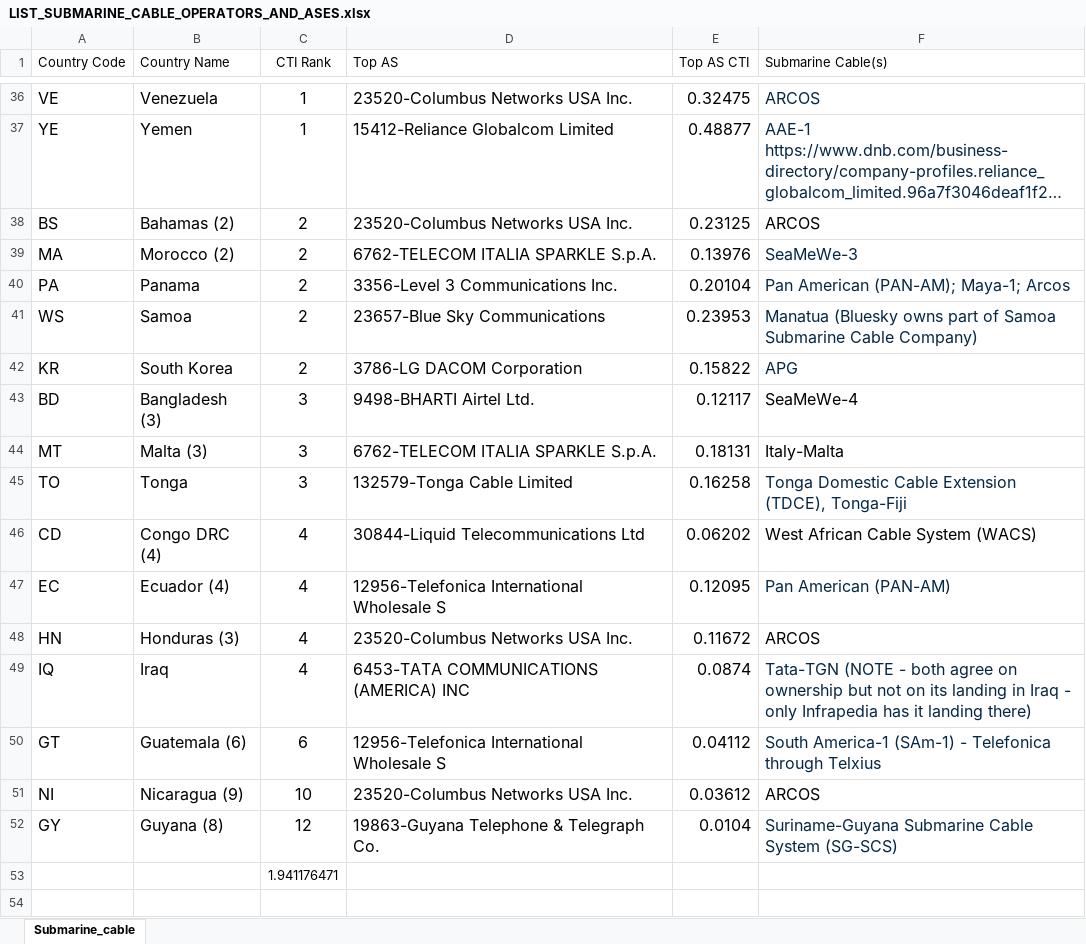
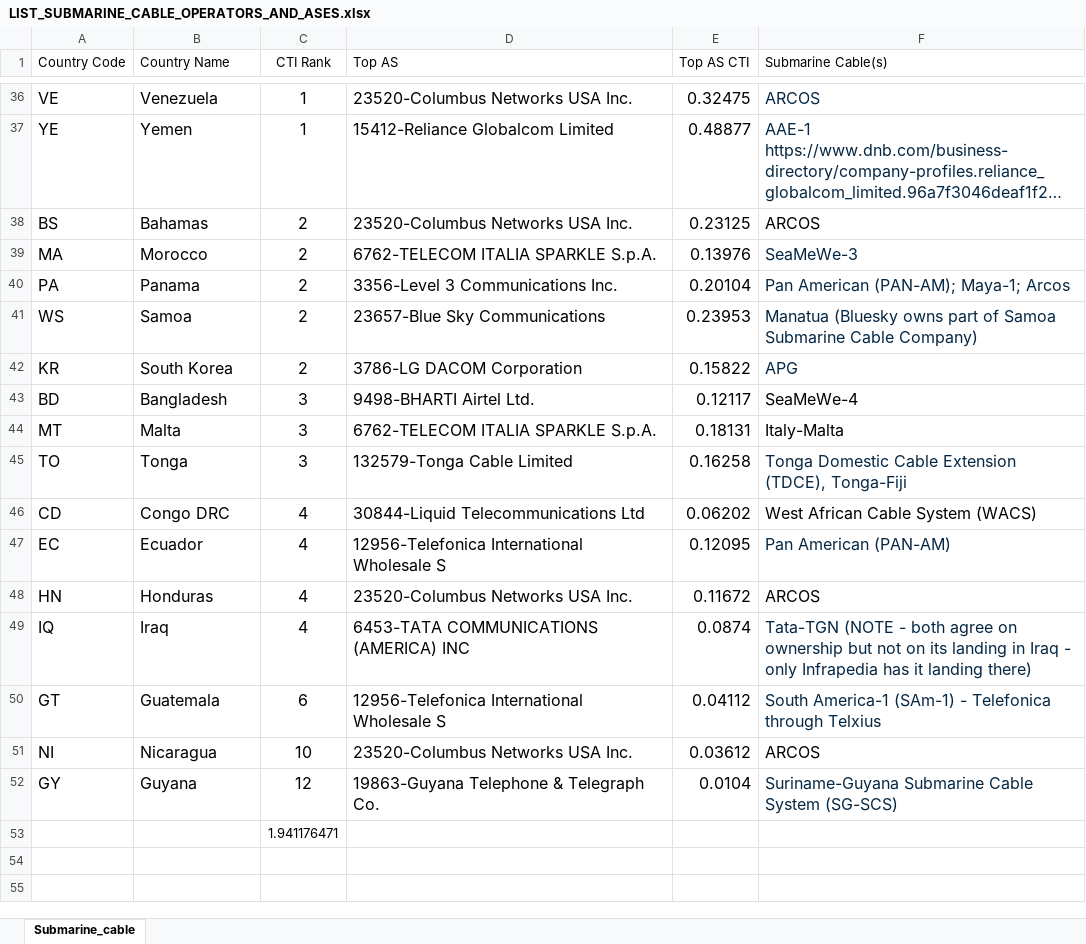
Before and after one commit to CAIDA/mapkit-cti-code, an Excel workbook: PAM-Paper-Results/Misc/LIST_SUBMARINE_CABLE_OPERATORS_AND_ASES.xlsx, sheet Submarine_cable, drawn as a sheet; only a part is shown, gaps mark what is left out; the shorter side is filled out with more unchanged rows; long unchanged cells end in …; values as stored, in another font and other column widths than the file's, no borders; table styles not drawn; the diff names each change by its address in the sheet, - before the commit and + after, or states it on an @@ line.

Commit message:
Add files via upload

```diff
--- a/PAM-Paper-Results/Misc/LIST_SUBMARINE_CABLE_OPERATORS_AND_ASES.xlsx (sheet Submarine_cable)
+++ b/PAM-Paper-Results/Misc/LIST_SUBMARINE_CABLE_OPERATORS_AND_ASES.xlsx (sheet Submarine_cable)
-B38 (Country Name): Bahamas (2)
+B38 (Country Name): Bahamas
-B39 (Country Name): Morocco (2)
+B39 (Country Name): Morocco
-B43 (Country Name): Bangladesh (3)
+B43 (Country Name): Bangladesh
-B44 (Country Name): Malta (3)
+B44 (Country Name): Malta
-B46 (Country Name): Congo DRC (4)
+B46 (Country Name): Congo DRC
-B47 (Country Name): Ecuador (4)
+B47 (Country Name): Ecuador
-B48 (Country Name): Honduras (3)
+B48 (Country Name): Honduras
-B50 (Country Name): Guatemala (6)
+B50 (Country Name): Guatemala
-B51 (Country Name): Nicaragua (9)
+B51 (Country Name): Nicaragua
-B52 (Country Name): Guyana (8)
+B52 (Country Name): Guyana
```
